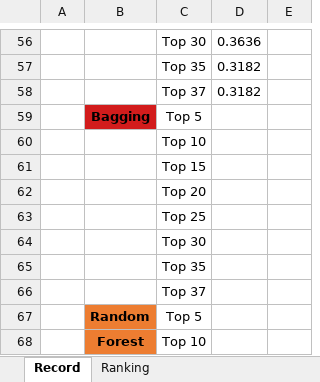
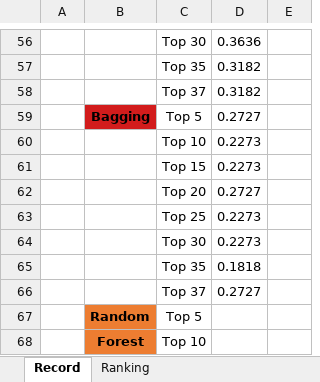
Before and after one commit to asphodelian/TCR-Project, an Excel workbook: TCR 2025 Results.xlsx, sheet Record, drawn as a sheet; only a part is shown, gaps mark what is left out; values as stored, in another font and other column widths than the file's, no borders; the diff names each change by its address in the sheet, - before the commit and + after, or states it on an @@ line.

Commit message:
Added bagging results to record and rank sheets

```diff
--- a/TCR 2025 Results.xlsx (sheet Record)
+++ b/TCR 2025 Results.xlsx (sheet Record)
-D59: (empty)
+D59: 0.2727
-D60:D61: (empty)
+D60:D61: 0.2273
-D62: (empty)
+D62: 0.2727
-D63:D64: (empty)
+D63:D64: 0.2273
-D65: (empty)
+D65: 0.1818
-D66: (empty)
+D66: 0.2727
```
Also changed, not shown: sheet Ranking.
